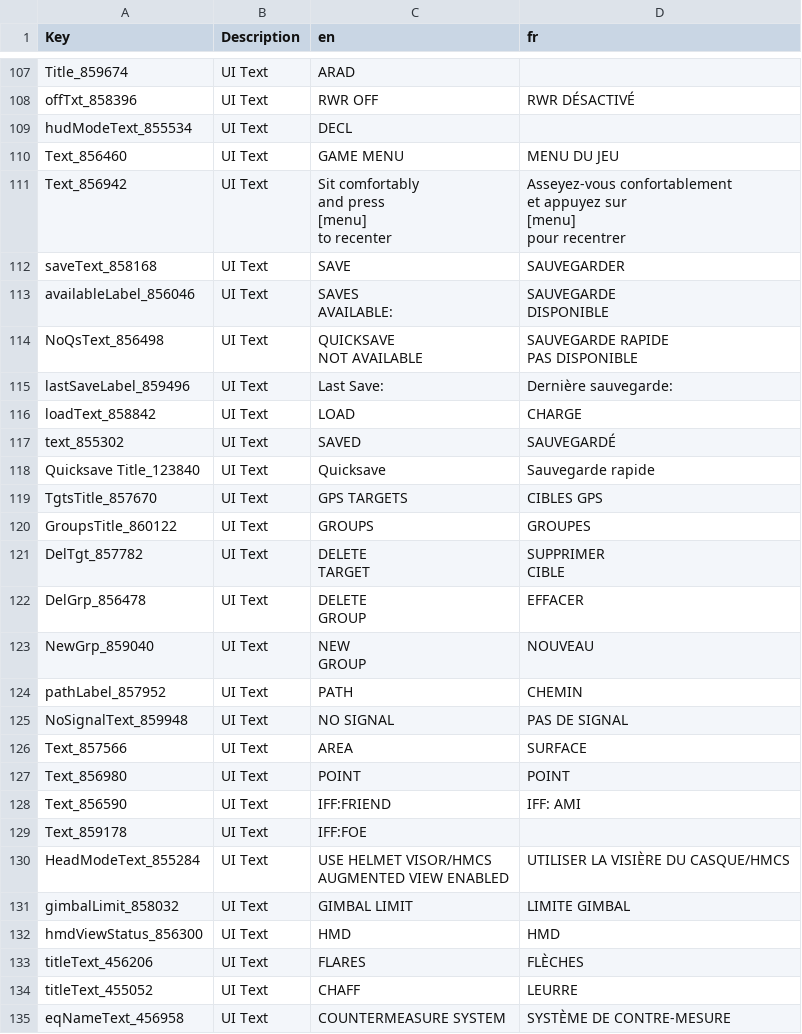
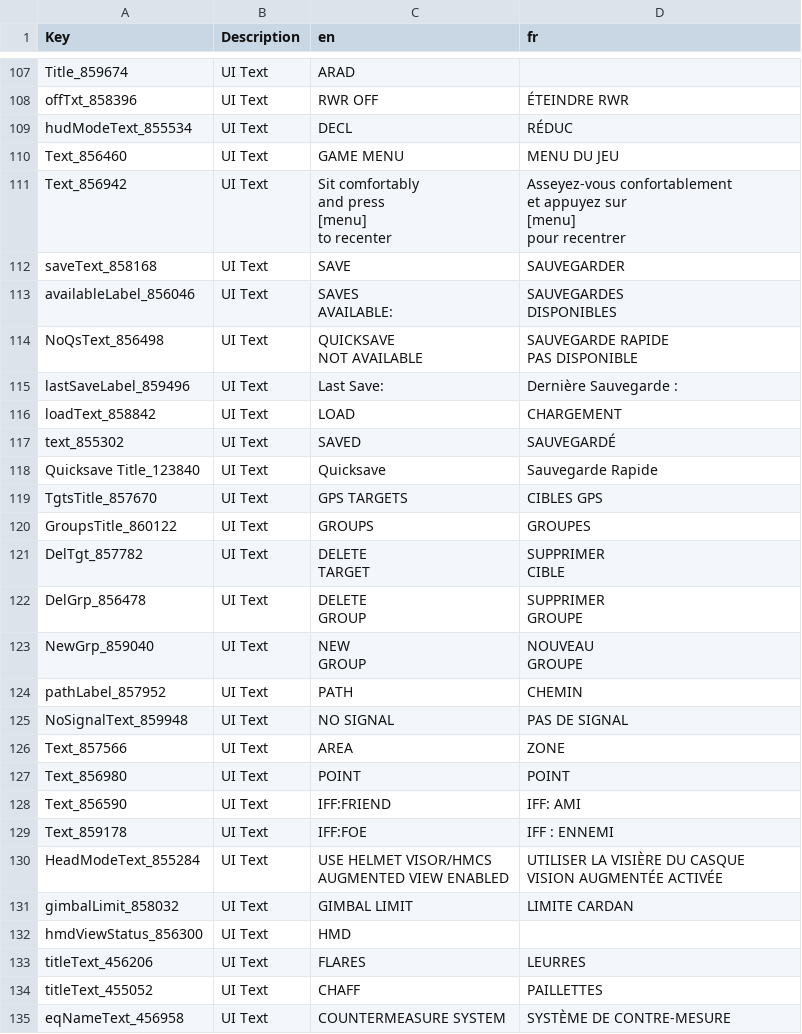
Before and after one commit to bret17/VTOL_VR, a CSV file: fr/AV-42C_fr.csv, drawn as a sheet; only a part is shown, gaps mark what is left out; ↵ is a line break in a cell; the diff covers the shown part only; the diff names each change by its address in the sheet, - before the commit and + after, or states it on an @@ line.

```diff
--- a/fr/AV-42C_fr.csv
+++ b/fr/AV-42C_fr.csv
-D108 (fr): RWR DÉSACTIVÉ
+D108 (fr): ÉTEINDRE RWR
-D109 (fr): (empty)
+D109 (fr): RÉDUC
-D113 (fr): SAUVEGARDE ↵ DISPONIBLE
+D113 (fr): SAUVEGARDES ↵ DISPONIBLES
-D115 (fr): Dernière sauvegarde:
+D115 (fr): Dernière Sauvegarde :
-D116 (fr): CHARGE
+D116 (fr): CHARGEMENT
-D118 (fr): Sauvegarde rapide
+D118 (fr): Sauvegarde Rapide
-D122 (fr): EFFACER
+D122 (fr): SUPPRIMER ↵ GROUPE
-D123 (fr): NOUVEAU
+D123 (fr): NOUVEAU ↵ GROUPE
-D126 (fr): SURFACE
+D126 (fr): ZONE
-D129 (fr): (empty)
+D129 (fr): IFF : ENNEMI
-D130 (fr): UTILISER LA VISIÈRE DU CASQUE/HMCS
+D130 (fr): UTILISER LA VISIÈRE DU CASQUE ↵ VISION AUGMENTÉE ACTIVÉE
-D131 (fr): LIMITE GIMBAL
+D131 (fr): LIMITE CARDAN
-D132 (fr): HMD
+D132 (fr): (empty)
-D133 (fr): FLÈCHES
+D133 (fr): LEURRES
-D134 (fr): LEURRE
+D134 (fr): PAILLETTES
```
Also changed, not shown: 123 edited cells elsewhere in this file.
